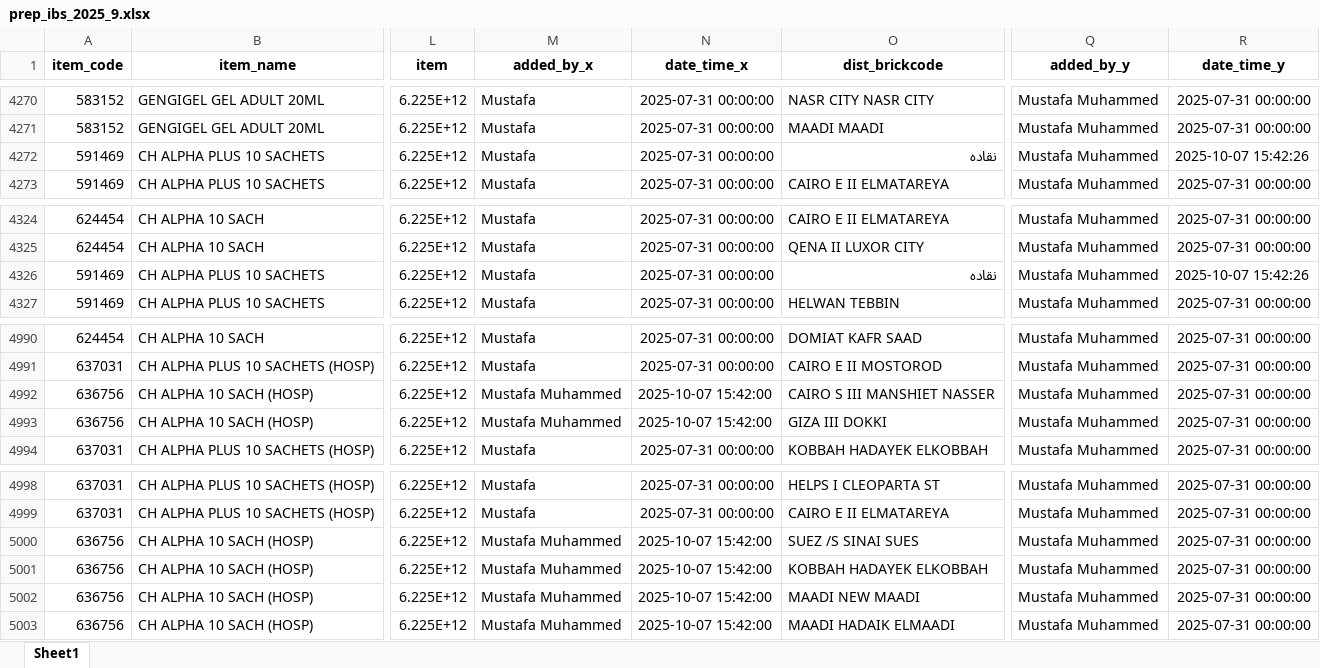
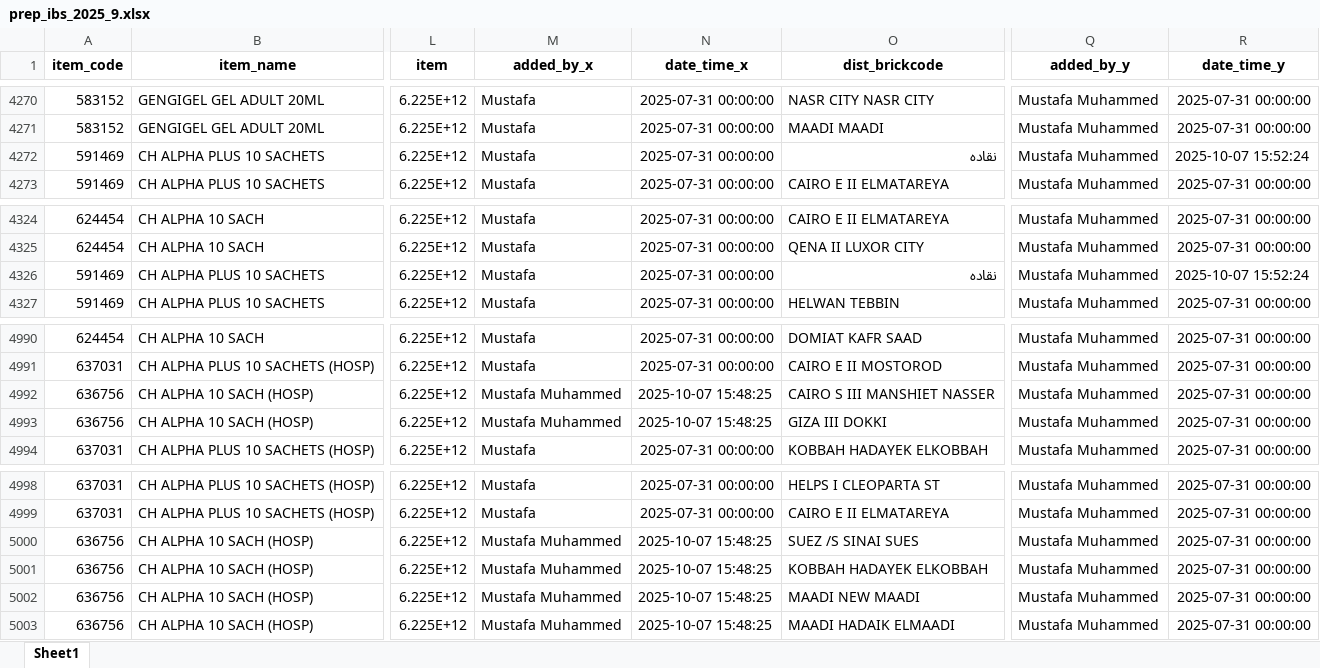
Before and after one commit to mustafasava/Sales_repo, an Excel workbook: prepared_src/prep_ibs_2025_9.xlsx, sheet Sheet1, drawn as a sheet; only a part is shown, gaps mark what is left out; values as stored, in another font and other column widths than the file's, no borders; the diff names each change by its address in the sheet, - before the commit and + after, or states it on an @@ line.

Commit message:
Update prep_ibs_2025_9.xlsx

```diff
--- a/prepared_src/prep_ibs_2025_9.xlsx (sheet Sheet1)
+++ b/prepared_src/prep_ibs_2025_9.xlsx (sheet Sheet1)
-R4272 (date_time_y): 2025-10-07 15:42:26
+R4272 (date_time_y): 2025-10-07 15:52:24
-R4326 (date_time_y): 2025-10-07 15:42:26
+R4326 (date_time_y): 2025-10-07 15:52:24
-N4992:N4993 (date_time_x): 2025-10-07 15:42:00
+N4992:N4993 (date_time_x): 2025-10-07 15:48:25
-N5000:N5003 (date_time_x): 2025-10-07 15:42:00
+N5000:N5003 (date_time_x): 2025-10-07 15:48:25
```
